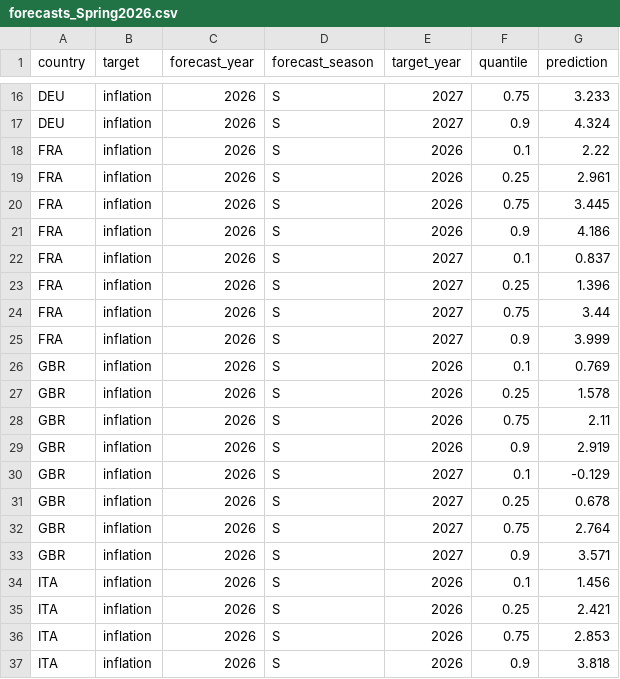
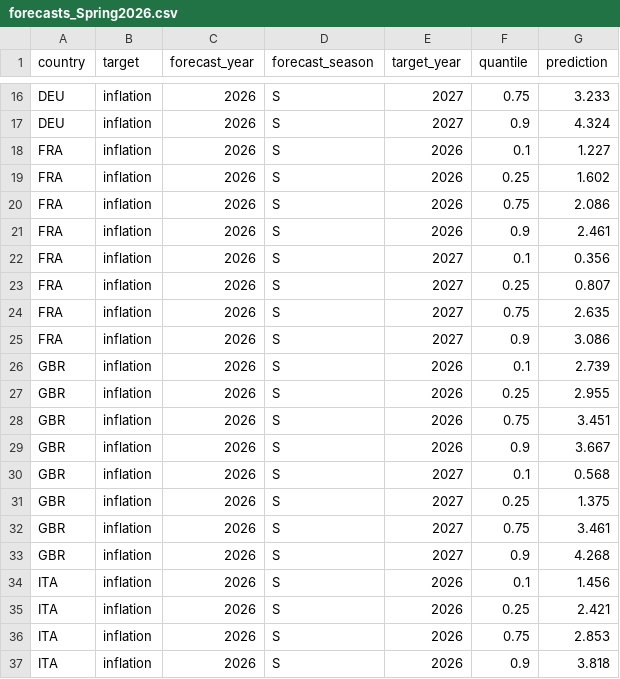
Before and after one commit to KITmetricslab/MacroPI, a CSV file: forecasts/forecasts_Spring2026.csv, drawn as a sheet; only a part is shown, gaps mark what is left out; the diff covers the shown part only.

Commit message:
Correction: Spring 2026 forecasts

```diff
--- a/forecasts/forecasts_Spring2026.csv
+++ b/forecasts/forecasts_Spring2026.csv
@@ -17,18 +17,18 @@ DEU,inflation,2026,S,2027,0.75,3.233
 DEU,inflation,2026,S,2027,0.9,4.324
-FRA,inflation,2026,S,2026,0.1,2.22
-FRA,inflation,2026,S,2026,0.25,2.961
-FRA,inflation,2026,S,2026,0.75,3.445
-FRA,inflation,2026,S,2026,0.9,4.186
-FRA,inflation,2026,S,2027,0.1,0.837
-FRA,inflation,2026,S,2027,0.25,1.396
-FRA,inflation,2026,S,2027,0.75,3.44
-FRA,inflation,2026,S,2027,0.9,3.999
-GBR,inflation,2026,S,2026,0.1,0.769
-GBR,inflation,2026,S,2026,0.25,1.578
-GBR,inflation,2026,S,2026,0.75,2.11
-GBR,inflation,2026,S,2026,0.9,2.919
-GBR,inflation,2026,S,2027,0.1,-0.129
-GBR,inflation,2026,S,2027,0.25,0.678
-GBR,inflation,2026,S,2027,0.75,2.764
-GBR,inflation,2026,S,2027,0.9,3.571
+FRA,inflation,2026,S,2026,0.1,1.227
+FRA,inflation,2026,S,2026,0.25,1.602
+FRA,inflation,2026,S,2026,0.75,2.086
+FRA,inflation,2026,S,2026,0.9,2.461
+FRA,inflation,2026,S,2027,0.1,0.356
+FRA,inflation,2026,S,2027,0.25,0.807
+FRA,inflation,2026,S,2027,0.75,2.635
+FRA,inflation,2026,S,2027,0.9,3.086
+GBR,inflation,2026,S,2026,0.1,2.739
+GBR,inflation,2026,S,2026,0.25,2.955
+GBR,inflation,2026,S,2026,0.75,3.451
+GBR,inflation,2026,S,2026,0.9,3.667
+GBR,inflation,2026,S,2027,0.1,0.568
+GBR,inflation,2026,S,2027,0.25,1.375
+GBR,inflation,2026,S,2027,0.75,3.461
+GBR,inflation,2026,S,2027,0.9,4.268
 ITA,inflation,2026,S,2026,0.1,1.456
```
Also changed, not shown: 16 edited cells elsewhere in this file.
